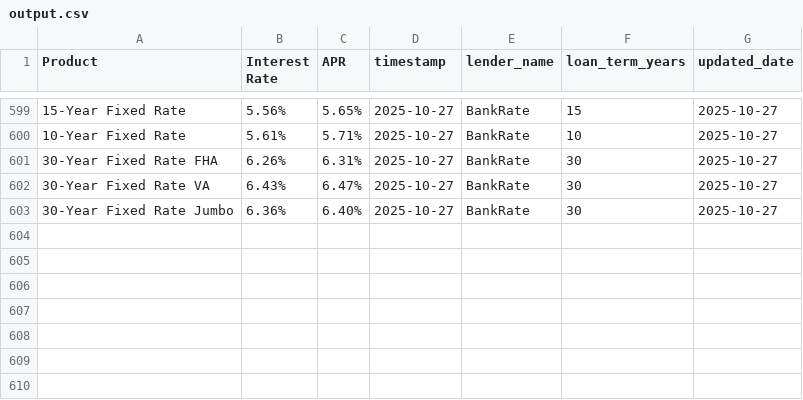
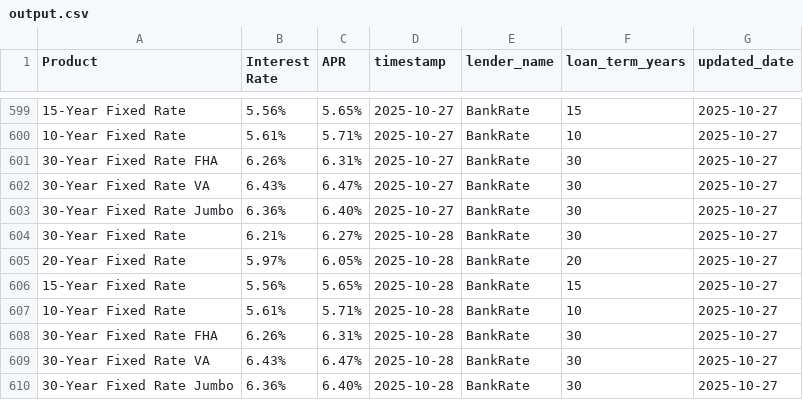
Before and after one commit to Anujt97/bankrate-scraper, a CSV file: output.csv, drawn as a sheet; only a part is shown, gaps mark what is left out.

```diff
--- a/output.csv
+++ b/output.csv
@@ -603 +603,8 @@ Product,Interest Rate,APR,timestamp,lender_name,loan_term_years,updated_date
 30-Year Fixed Rate Jumbo,6.36%,6.40%,2025-10-27,BankRate,30,2025-10-27
+30-Year Fixed Rate,6.21%,6.27%,2025-10-28,BankRate,30,2025-10-27
+20-Year Fixed Rate,5.97%,6.05%,2025-10-28,BankRate,20,2025-10-27
+15-Year Fixed Rate,5.56%,5.65%,2025-10-28,BankRate,15,2025-10-27
+10-Year Fixed Rate,5.61%,5.71%,2025-10-28,BankRate,10,2025-10-27
+30-Year Fixed Rate FHA,6.26%,6.31%,2025-10-28,BankRate,30,2025-10-27
+30-Year Fixed Rate VA,6.43%,6.47%,2025-10-28,BankRate,30,2025-10-27
+30-Year Fixed Rate Jumbo,6.36%,6.40%,2025-10-28,BankRate,30,2025-10-27
```
Also changed, not shown: 2 other files.
